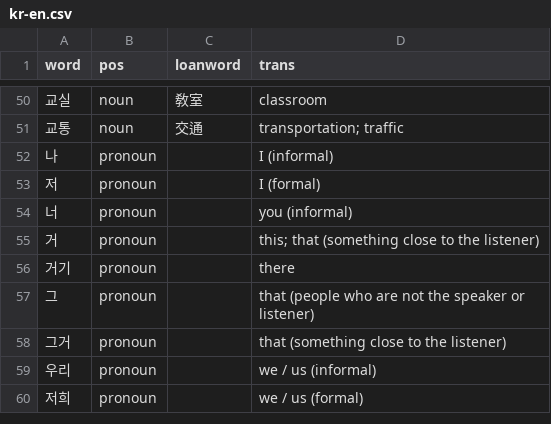
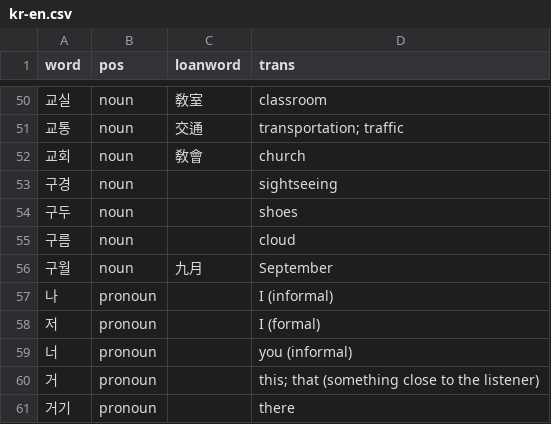
Before and after one commit to cwchentw/kr-dict, a CSV file: data/kr-en.csv, drawn as a sheet; only a part is shown, gaps mark what is left out; the shorter side is filled out with more unchanged rows.

Commit message:
Add some words

```diff
--- a/data/kr-en.csv
+++ b/data/kr-en.csv
@@ -51,2 +51,7 @@ word,pos,loanword,trans
 교통,noun,交通,transportation; traffic
+교회,noun,敎會,church
+구경,noun,,sightseeing
+구두,noun,,shoes
+구름,noun,,cloud
+구월,noun,九月,September
 나,pronoun,,I (informal)
```
